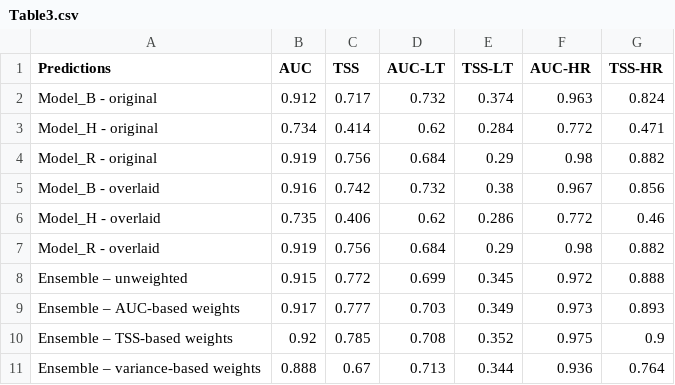
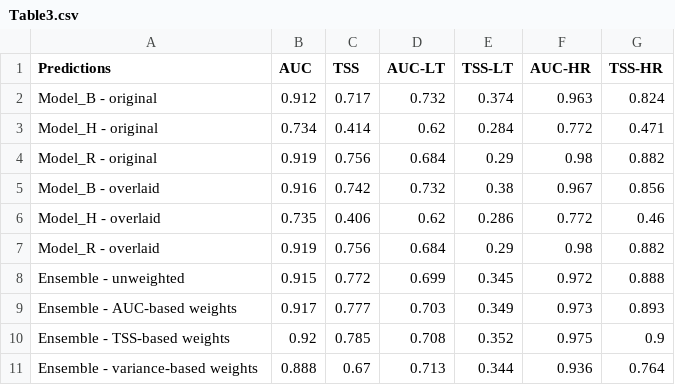
Before and after one commit to SWFSC/eSDM, a CSV file: inst/extdata/Table3.csv, drawn as a sheet; the diff names each change by its address in the sheet, - before the commit and + after, or states it on an @@ line.

Commit message:
Fixed symbol in Table3

```diff
--- a/inst/extdata/Table3.csv
+++ b/inst/extdata/Table3.csv
-A8 (Predictions): Ensemble – unweighted
+A8 (Predictions): Ensemble - unweighted
-A9 (Predictions): Ensemble – AUC-based weights
+A9 (Predictions): Ensemble - AUC-based weights
-A10 (Predictions): Ensemble – TSS-based weights
+A10 (Predictions): Ensemble - TSS-based weights
-A11 (Predictions): Ensemble – variance-based weights
+A11 (Predictions): Ensemble - variance-based weights
```
